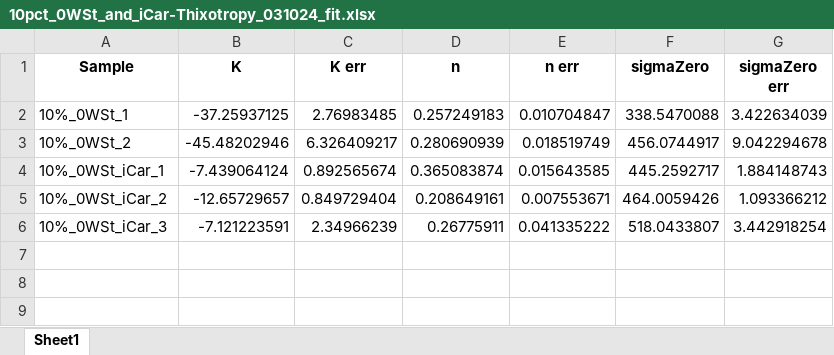
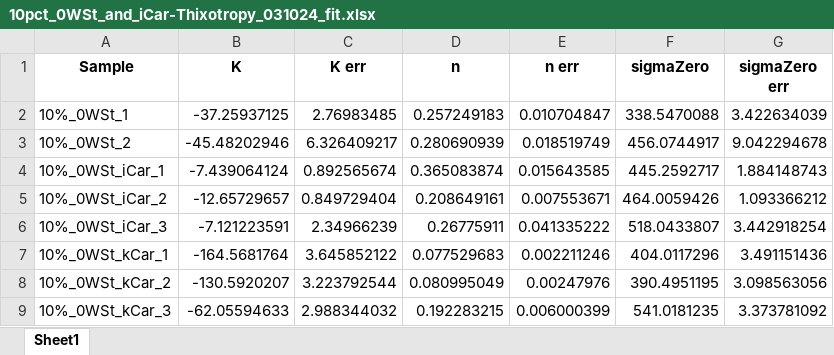
Before and after one commit to PetrusKirsten/RheometerPlots, an Excel workbook: custom plots/10pct_0WSt_and_iCar-Thixotropy_031024_fit.xlsx, sheet Sheet1, drawn as a sheet; values as stored, in another font and other column widths than the file's, no borders; the diff names each change by its address in the sheet, - before the commit and + after, or states it on an @@ line.

Commit message:
add kCar to PlotShearFlow

```diff
--- a/custom plots/10pct_0WSt_and_iCar-Thixotropy_031024_fit.xlsx (sheet Sheet1)
+++ b/custom plots/10pct_0WSt_and_iCar-Thixotropy_031024_fit.xlsx (sheet Sheet1)
+row 7: 10%_0WSt_kCar_1 | -164.5681764 | 3.645852122 | 0.077529683 | 0.002211246 | 404.0117296 | 3.491151436
+row 8: 10%_0WSt_kCar_2 | -130.5920207 | 3.223792544 | 0.080995049 | 0.00247976 | 390.4951195 | 3.098563056
+row 9: 10%_0WSt_kCar_3 | -62.05594633 | 2.988344032 | 0.192283215 | 0.006000399 | 541.0181235 | 3.373781092
```
Also changed, not shown: 1 other file.
